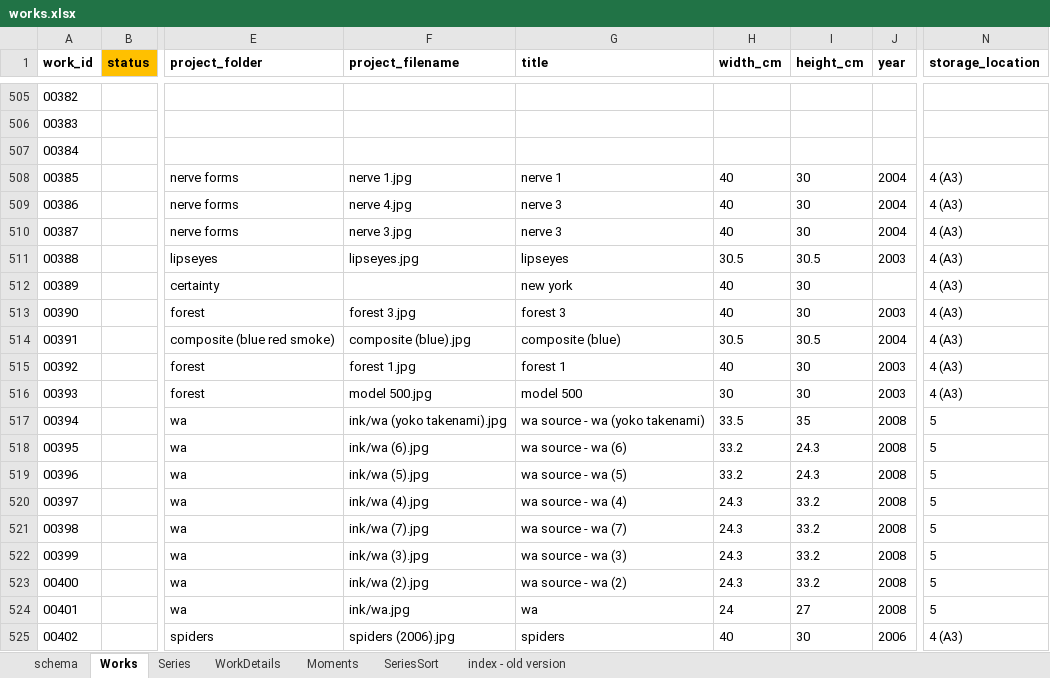
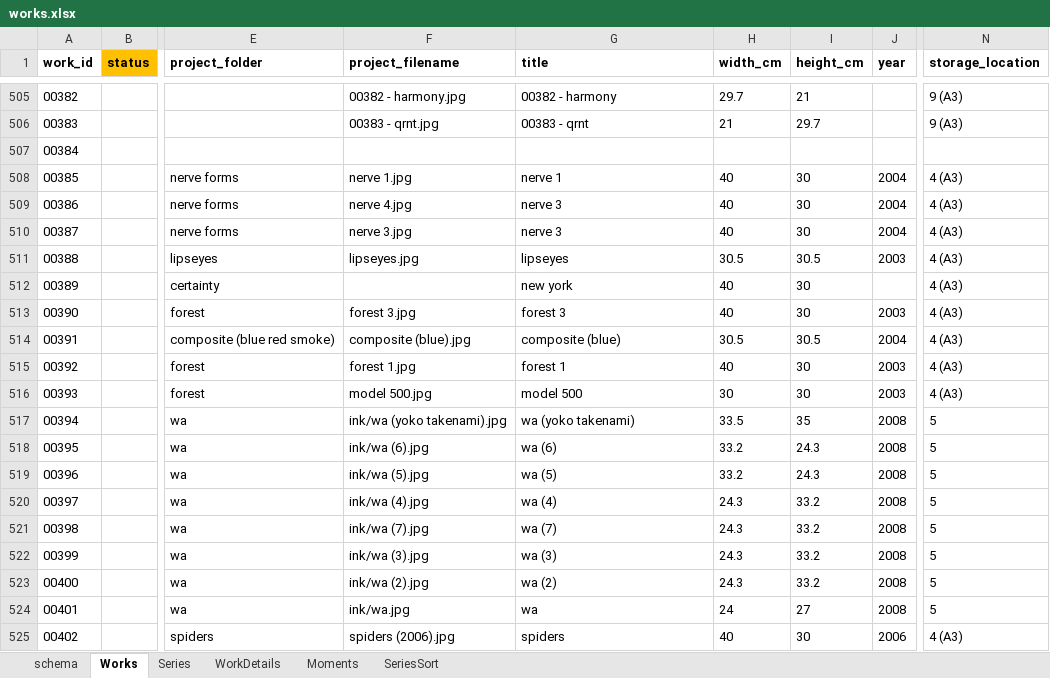
Before and after one commit to dotlineform/dotlineform-site, an Excel workbook: data/works.xlsx, sheet Works, drawn as a sheet; only a part is shown, gaps mark what is left out; values as stored, in another font and other column widths than the file's, no borders; the diff covers the shown part only; the diff names each change by its address in the sheet, - before the commit and + after, or states it on an @@ line.

```diff
--- a/data/works.xlsx (sheet Works)
+++ b/data/works.xlsx (sheet Works)
-sheet tab: index - old version
-F505 (project_filename): (empty)
+F505 (project_filename): 00382 - harmony.jpg
-G505 (title): (empty)
+G505 (title): 00382 - harmony
-H505 (width_cm): (empty)
+H505 (width_cm): 29.7
-I505 (height_cm): (empty)
+I505 (height_cm): 21
-N505:N506 (storage_location): (empty)
+N505:N506 (storage_location): 9 (A3)
-F506 (project_filename): (empty)
+F506 (project_filename): 00383 - qrnt.jpg
-G506 (title): (empty)
+G506 (title): 00383 - qrnt
-H506 (width_cm): (empty)
+H506 (width_cm): 21
-I506 (height_cm): (empty)
+I506 (height_cm): 29.7
-G517 (title): wa source - wa (yoko takenami)
+G517 (title): wa (yoko takenami)
-G518 (title): wa source - wa (6)
+G518 (title): wa (6)
-G519 (title): wa source - wa (5)
+G519 (title): wa (5)
-G520 (title): wa source - wa (4)
+G520 (title): wa (4)
-G521 (title): wa source - wa (7)
+G521 (title): wa (7)
-G522 (title): wa source - wa (3)
+G522 (title): wa (3)
-G523 (title): wa source - wa (2)
+G523 (title): wa (2)
```
Also changed, not shown: 45 edited cells elsewhere in this sheet, sheet Series.
